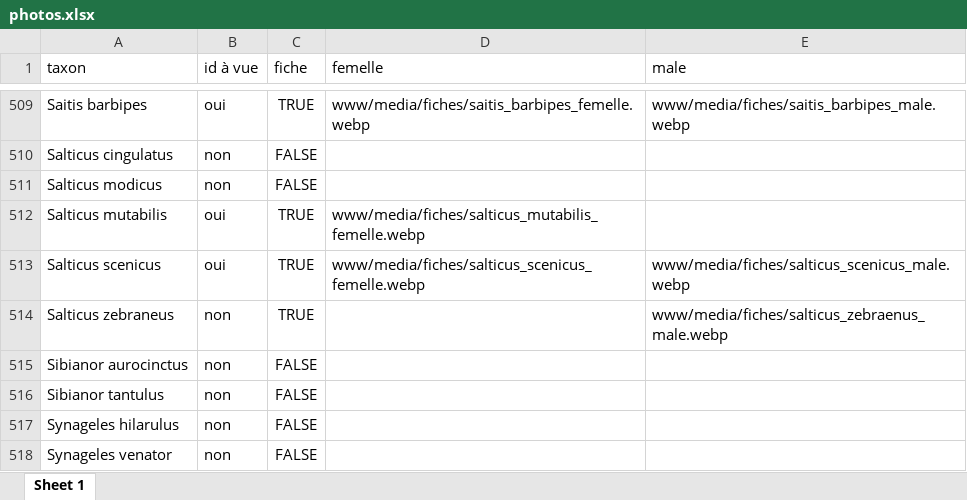
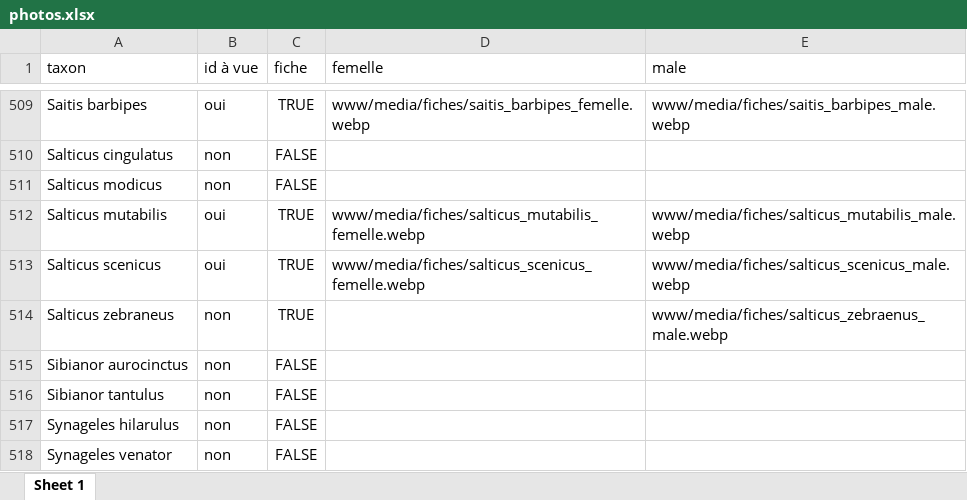
Before and after one commit to CedricMondy/araignees_idf, an Excel workbook: photos.xlsx, sheet Sheet 1, drawn as a sheet; only a part is shown, gaps mark what is left out; values as stored, in another font and other column widths than the file's, no borders; conditional formats and table styles not drawn; the diff names each change by its address in the sheet, - before the commit and + after, or states it on an @@ line.

Commit message:
ajoute Salticus mutabilis mâle

```diff
--- a/photos.xlsx (sheet Sheet 1)
+++ b/photos.xlsx (sheet Sheet 1)
-E512 (male): (empty)
+E512 (male): www/media/fiches/salticus_mutabilis_male.webp
```
Also changed, not shown: 1 other file.
